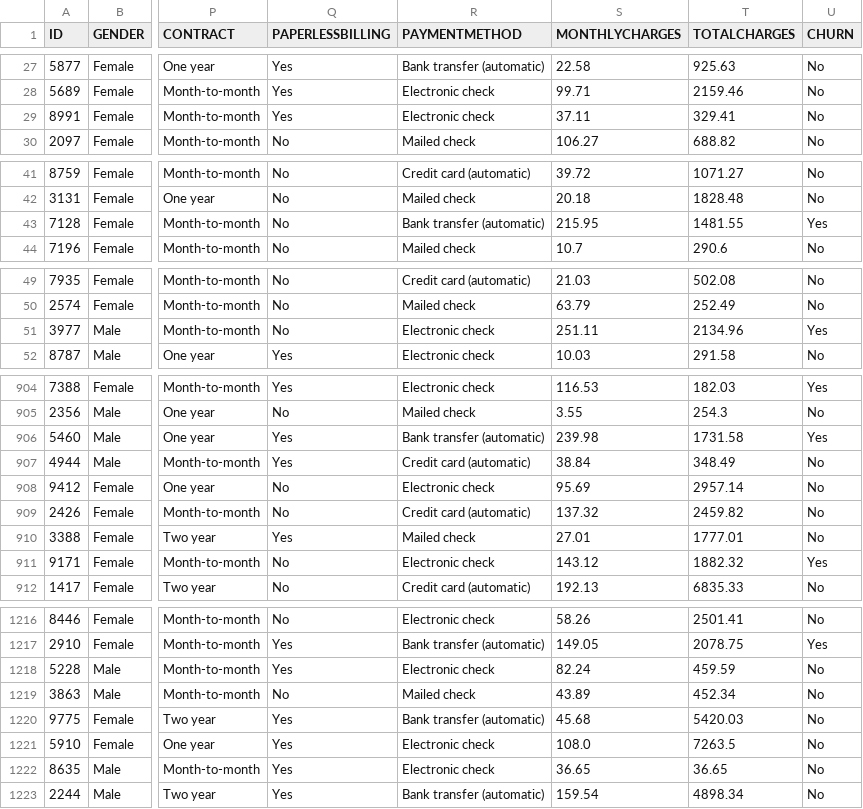
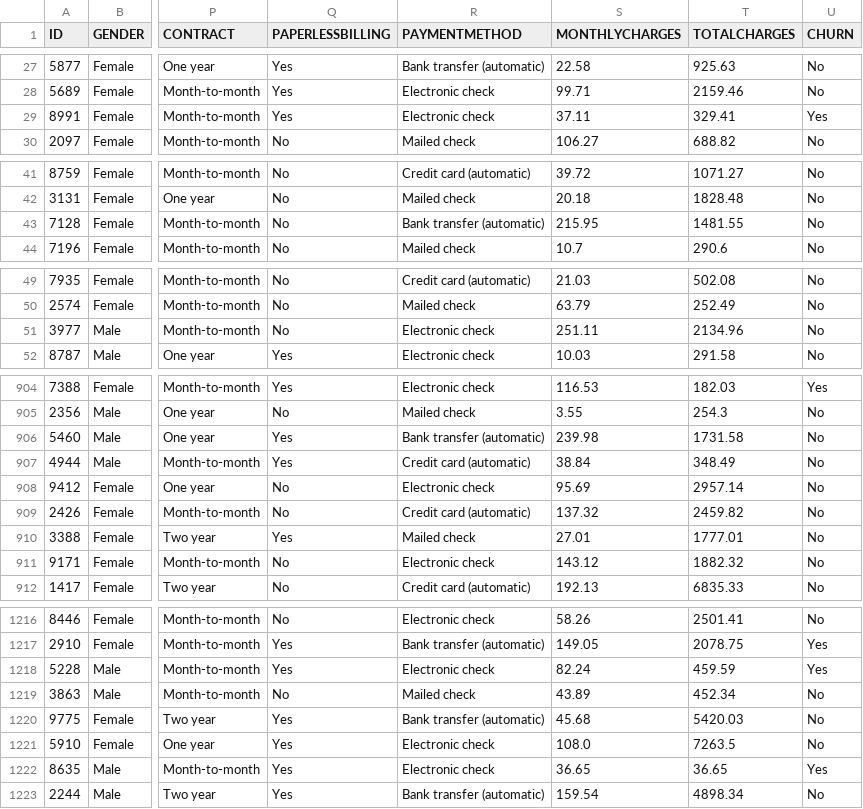
Before and after one commit to he7d3r/maratona-behind-the-code-2021, a CSV file: 5-sonda/solução/ANSWERS.csv, drawn as a sheet; only a part is shown, gaps mark what is left out; the diff covers the shown part only; the diff names each change by its address in the sheet, - before the commit and + after, or states it on an @@ line.

```diff
--- a/5-sonda/solução/ANSWERS.csv
+++ b/5-sonda/solução/ANSWERS.csv
-U29 (CHURN): No
+U29 (CHURN): Yes
-U43 (CHURN): Yes
+U43 (CHURN): No
-U51 (CHURN): Yes
+U51 (CHURN): No
-U906 (CHURN): Yes
+U906 (CHURN): No
-U911 (CHURN): Yes
+U911 (CHURN): No
-U1218 (CHURN): No
+U1218 (CHURN): Yes
-U1222 (CHURN): No
+U1222 (CHURN): Yes
```
Also changed, not shown: 24 edited cells elsewhere in this file, 1 other file.
